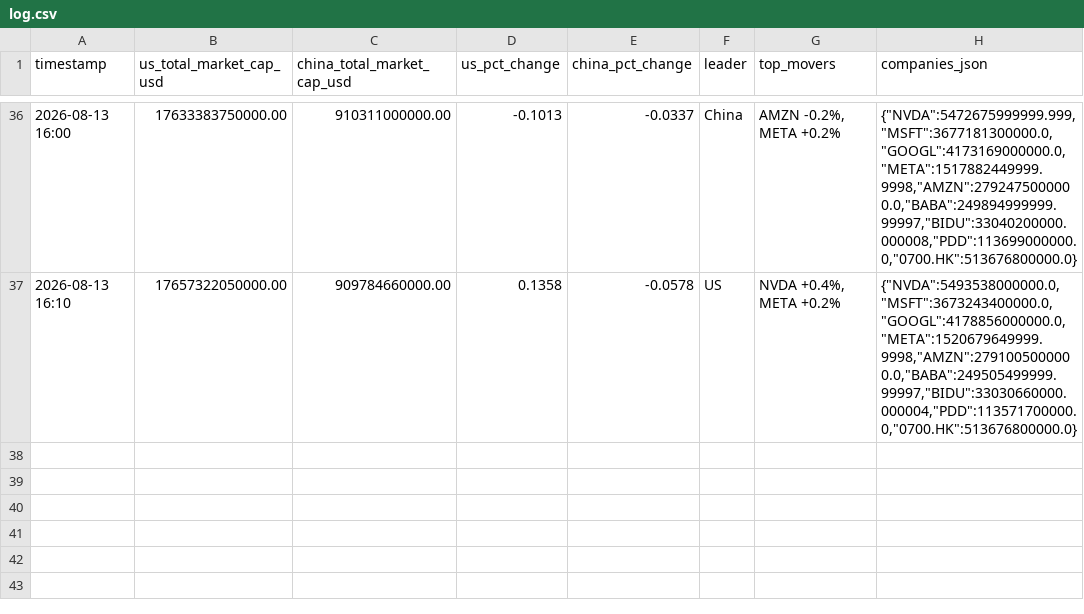
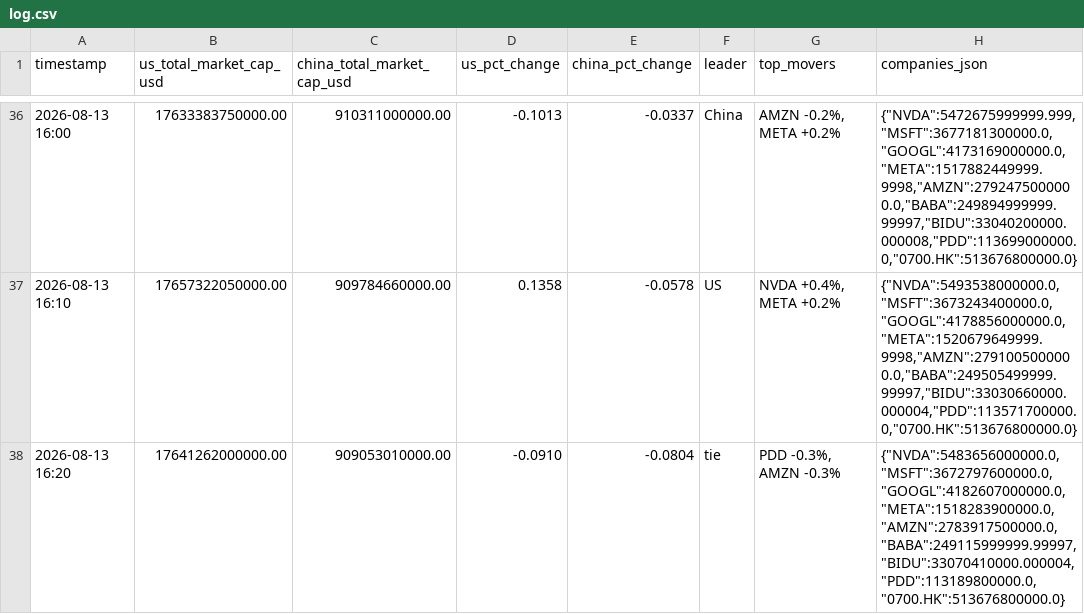
Before and after one commit to alioth-stat/hopper_greenout, a CSV file: data/log.csv, drawn as a sheet; only a part is shown, gaps mark what is left out.

Commit message:
Update AI market cap log: PDD -0.3%, AMZN -0.3% (2026-08-13 16:20)

```diff
--- a/data/log.csv
+++ b/data/log.csv
@@ -37 +37,2 @@ timestamp,us_total_market_cap_usd,china_total_market_cap_usd,us_pct_change,china
 2026-08-13 16:10,17657322050000.00,909784660000.00,0.1358,-0.0578,US,"NVDA +0.4%, META +0.2%","{""NVDA"":5493538000000.0,""MSFT"":3673243400000.0,""GOOGL"":4178856000000.0,""META"":1520679649999.9998,""AMZN"":2791005000000.0,""BABA"":249505499999.99997,""BIDU"":33030660000.000004,""PDD"":113571700000.0,""0700.HK"":513676800000.0}"
+2026-08-13 16:20,17641262000000.00,909053010000.00,-0.0910,-0.0804,tie,"PDD -0.3%, AMZN -0.3%","{""NVDA"":5483656000000.0,""MSFT"":3672797600000.0,""GOOGL"":4182607000000.0,""META"":1518283900000.0,""AMZN"":2783917500000.0,""BABA"":249115999999.99997,""BIDU"":33070410000.000004,""PDD"":113189800000.0,""0700.HK"":513676800000.0}"
```
